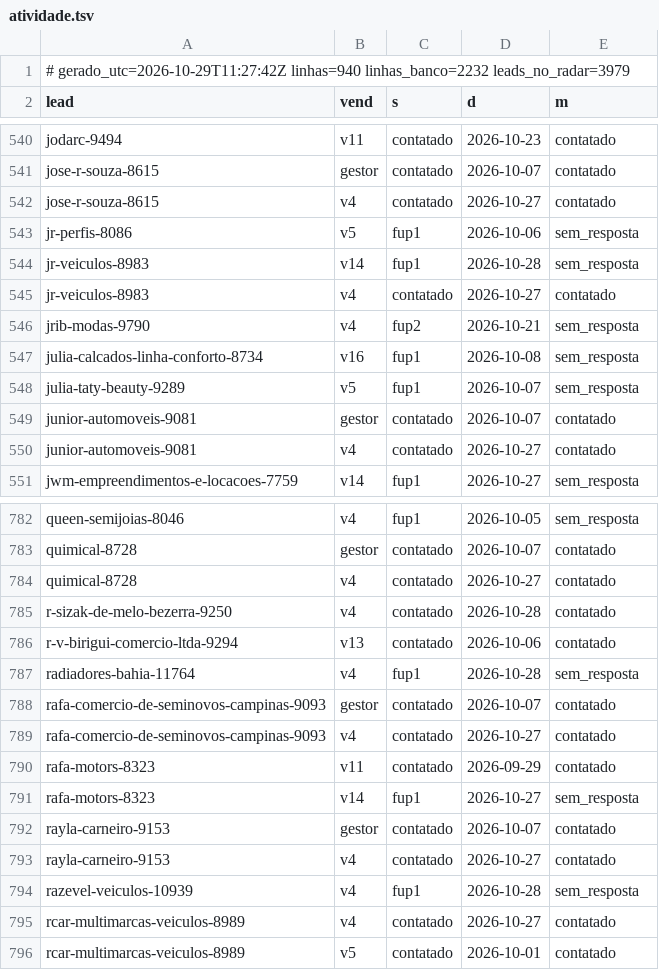
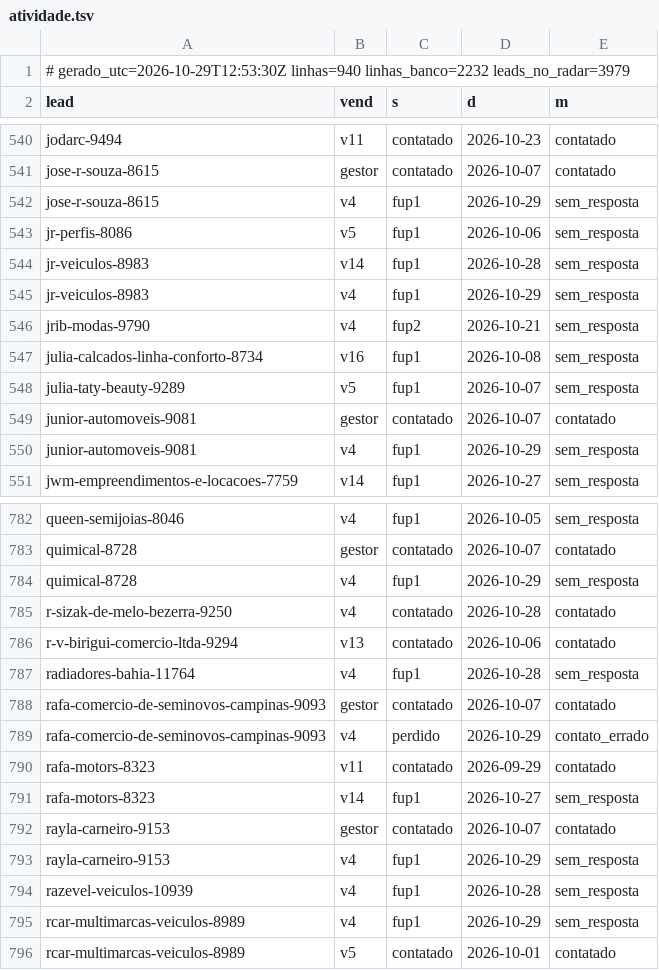
Before and after one commit to danilobarrocas83-png/radar, a TSV file: pool/atividade.tsv, drawn as a sheet; only a part is shown, gaps mark what is left out; the diff covers the shown part only.

Commit message:
Estado do banco para a rotina

```diff
--- a/pool/atividade.tsv
+++ b/pool/atividade.tsv
@@ -1,2 +1,2 @@
-# gerado_utc=2026-10-29T11:27:42Z linhas=940 linhas_banco=2232 leads_no_radar=3979
+# gerado_utc=2026-10-29T12:53:30Z linhas=940 linhas_banco=2232 leads_no_radar=3979
 lead	vend	s	d	m
@@ -541,6 +541,6 @@ jodarc-9494	v11	contatado	2026-10-23	contatado
 jose-r-souza-8615	gestor	contatado	2026-10-07	contatado
-jose-r-souza-8615	v4	contatado	2026-10-27	contatado
+jose-r-souza-8615	v4	fup1	2026-10-29	sem_resposta
 jr-perfis-8086	v5	fup1	2026-10-06	sem_resposta
 jr-veiculos-8983	v14	fup1	2026-10-28	sem_resposta
-jr-veiculos-8983	v4	contatado	2026-10-27	contatado
+jr-veiculos-8983	v4	fup1	2026-10-29	sem_resposta
 jrib-modas-9790	v4	fup2	2026-10-21	sem_resposta
@@ -549,3 +549,3 @@ julia-taty-beauty-9289	v5	fup1	2026-10-07	sem_resposta
 junior-automoveis-9081	gestor	contatado	2026-10-07	contatado
-junior-automoveis-9081	v4	contatado	2026-10-27	contatado
+junior-automoveis-9081	v4	fup1	2026-10-29	sem_resposta
 jwm-empreendimentos-e-locacoes-7759	v14	fup1	2026-10-27	sem_resposta
@@ -783,3 +783,3 @@ queen-semijoias-8046	v4	fup1	2026-10-05	sem_resposta
 quimical-8728	gestor	contatado	2026-10-07	contatado
-quimical-8728	v4	contatado	2026-10-27	contatado
+quimical-8728	v4	fup1	2026-10-29	sem_resposta
 r-sizak-de-melo-bezerra-9250	v4	contatado	2026-10-28	contatado
@@ -788,3 +788,3 @@ radiadores-bahia-11764	v4	fup1	2026-10-28	sem_resposta
 rafa-comercio-de-seminovos-campinas-9093	gestor	contatado	2026-10-07	contatado
-rafa-comercio-de-seminovos-campinas-9093	v4	contatado	2026-10-27	contatado
+rafa-comercio-de-seminovos-campinas-9093	v4	perdido	2026-10-29	contato_errado
 rafa-motors-8323	v11	contatado	2026-09-29	contatado
@@ -792,5 +792,5 @@ rafa-motors-8323	v14	fup1	2026-10-27	sem_resposta
 rayla-carneiro-9153	gestor	contatado	2026-10-07	contatado
-rayla-carneiro-9153	v4	contatado	2026-10-27	contatado
+rayla-carneiro-9153	v4	fup1	2026-10-29	sem_resposta
 razevel-veiculos-10939	v4	fup1	2026-10-28	sem_resposta
-rcar-multimarcas-veiculos-8989	v4	contatado	2026-10-27	contatado
+rcar-multimarcas-veiculos-8989	v4	fup1	2026-10-29	sem_resposta
 rcar-multimarcas-veiculos-8989	v5	contatado	2026-10-01	contatado
```
Also changed, not shown: 38 edited cells elsewhere in this file.
